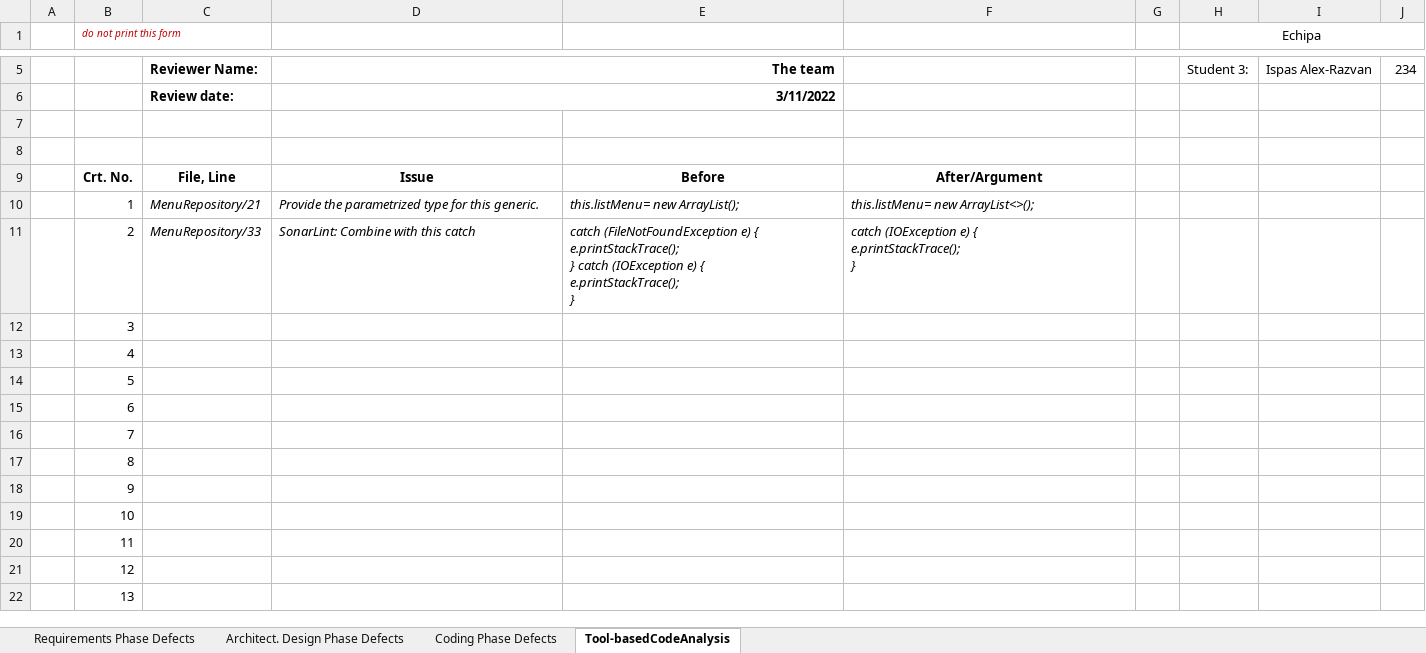
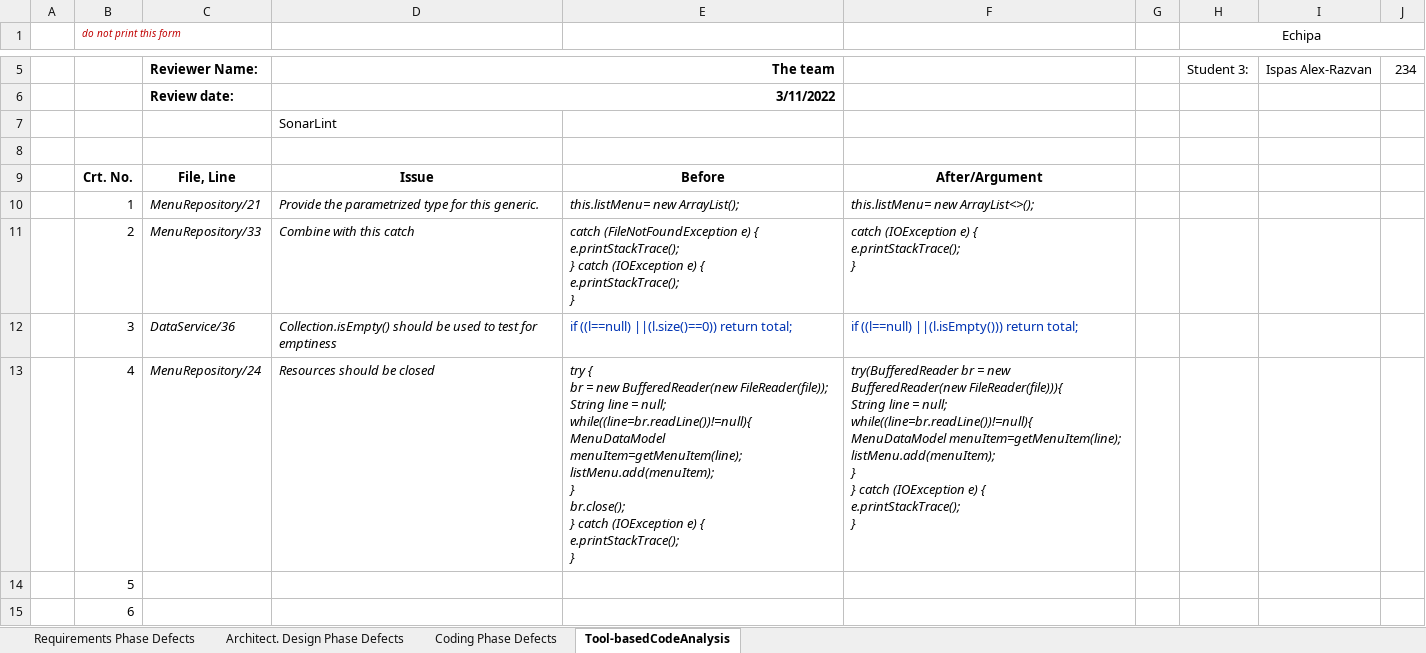
Before and after one commit to Razvanip13/VVSSPizzaShop, an Excel workbook: 03_PizzaShop/Docs/initial/Lab01_ReviewReport.xlsx, sheet Tool-basedCodeAnalysis, drawn as a sheet; only a part is shown, gaps mark what is left out; the shorter side is filled out with more unchanged rows; values as stored, in another font and other column widths than the file's, no borders; ↵ is a line break in a cell; the diff names each change by its address in the sheet, - before the commit and + after, or states it on an @@ line.

Commit message:
Sonar lint code smell

```diff
--- a/03_PizzaShop/Docs/initial/Lab01_ReviewReport.xlsx (sheet Tool-basedCodeAnalysis)
+++ b/03_PizzaShop/Docs/initial/Lab01_ReviewReport.xlsx (sheet Tool-basedCodeAnalysis)
-D7: (empty)
+D7: SonarLint
-D11: SonarLint: Combine with this catch
+D11: Combine with this catch
-C12: (empty)
+C12: DataService/36
-D12: (empty)
+D12: Collection.isEmpty() should be used to test for emptiness
-E12: (empty)
+E12: if ((l==null) ||(l.size()==0)) return total;
-F12: (empty)
+F12: if ((l==null) ||(l.isEmpty())) return total;
-C13: (empty)
+C13: MenuRepository/24
-D13: (empty)
+D13: Resources should be closed
-E13: (empty)
+E13: try { ↵ br = new BufferedReader(new FileReader(file)); ↵ String line = null; ↵ while((line=br.readLine())!=null){ ↵ MenuDataModel menuItem=getMenuItem(line); ↵ listMenu.add(menuItem); ↵ } ↵ br.close(); ↵ } catch (IOException e) { ↵ e.printStackTrace(); ↵ }
-F13: (empty)
+F13: try(BufferedReader br = new BufferedReader(new FileReader(file))){ ↵ String line = null; ↵ while((line=br.readLine())!=null){ ↵ MenuDataModel menuItem=getMenuItem(line); ↵ listMenu.add(menuItem); ↵ } ↵ } catch (IOException e) { ↵ e.printStackTrace(); ↵ }
```
Also changed, not shown: 3 other files.
